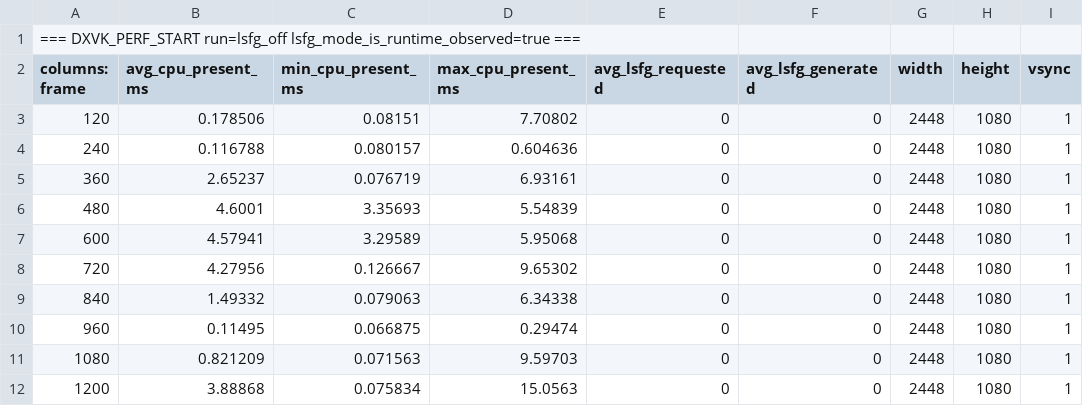
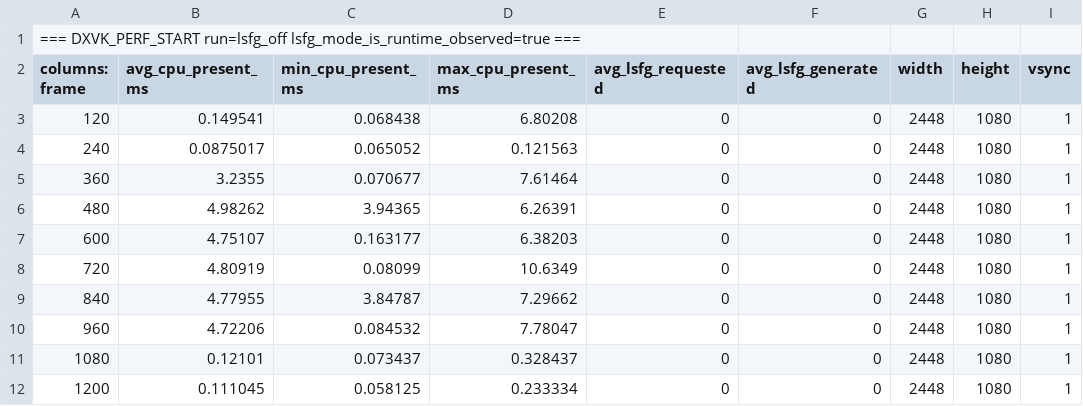
Before and after one commit to Snap888/Skyrim_Android, a CSV file: Logs/dxvk_perf_off.csv, drawn as a sheet; only a part is shown; the diff covers the shown part only.

```diff
--- a/Logs/dxvk_perf_off.csv
+++ b/Logs/dxvk_perf_off.csv
@@ -2,11 +2,11 @@
 columns: frame,avg_cpu_present_ms,min_cpu_present_ms,max_cpu_present_ms,avg_lsfg_requested,avg_lsfg_generated,width,height,vsync
-120,0.178506,0.08151,7.70802,0,0,2448,1080,1
-240,0.116788,0.080157,0.604636,0,0,2448,1080,1
-360,2.65237,0.076719,6.93161,0,0,2448,1080,1
-480,4.6001,3.35693,5.54839,0,0,2448,1080,1
-600,4.57941,3.29589,5.95068,0,0,2448,1080,1
-720,4.27956,0.126667,9.65302,0,0,2448,1080,1
-840,1.49332,0.079063,6.34338,0,0,2448,1080,1
-960,0.11495,0.066875,0.29474,0,0,2448,1080,1
-1080,0.821209,0.071563,9.59703,0,0,2448,1080,1
-1200,3.88868,0.075834,15.0563,0,0,2448,1080,1
+120,0.149541,0.068438,6.80208,0,0,2448,1080,1
+240,0.0875017,0.065052,0.121563,0,0,2448,1080,1
+360,3.2355,0.070677,7.61464,0,0,2448,1080,1
+480,4.98262,3.94365,6.26391,0,0,2448,1080,1
+600,4.75107,0.163177,6.38203,0,0,2448,1080,1
+720,4.80919,0.08099,10.6349,0,0,2448,1080,1
+840,4.77955,3.84787,7.29662,0,0,2448,1080,1
+960,4.72206,0.084532,7.78047,0,0,2448,1080,1
+1080,0.12101,0.073437,0.328437,0,0,2448,1080,1
+1200,0.111045,0.058125,0.233334,0,0,2448,1080,1
```
Also changed, not shown: 5 added rows and 27 edited cells elsewhere in this file, 5 other files.
